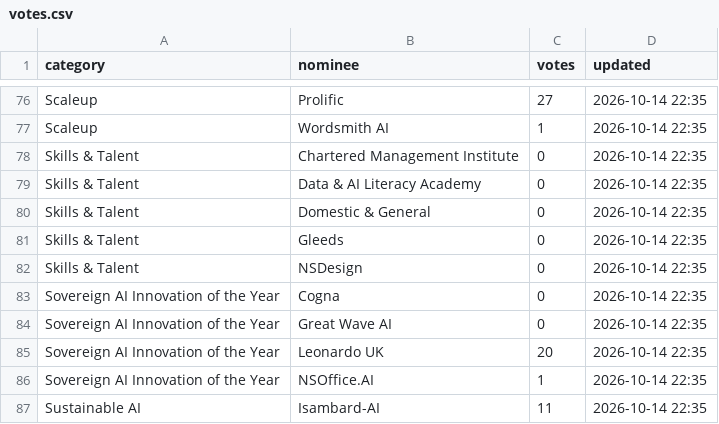
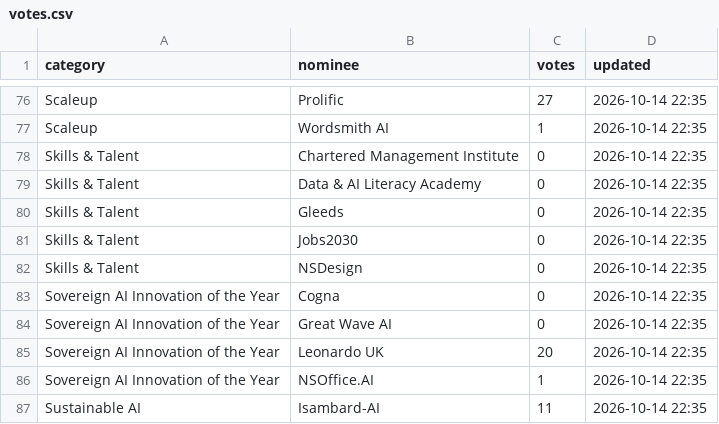
Before and after one commit to ukaiactivate/awardsvotes, a CSV file: votes.csv, drawn as a sheet; only a part is shown, gaps mark what is left out; removed rows and columns are numbered as before the commit, all else as after; the diff names each change by its address in the sheet, - before the commit and + after, or states it on an @@ line.

Commit message:
Add new entry for Jobs2030 in votes.csv

```diff
--- a/votes.csv
+++ b/votes.csv
-row 80: Skills & Talent | Domestic & General | 0 | 2026-10-14 22:35
+row 81: Skills & Talent | Jobs2030 | 0 | 2026-10-14 22:35
```
